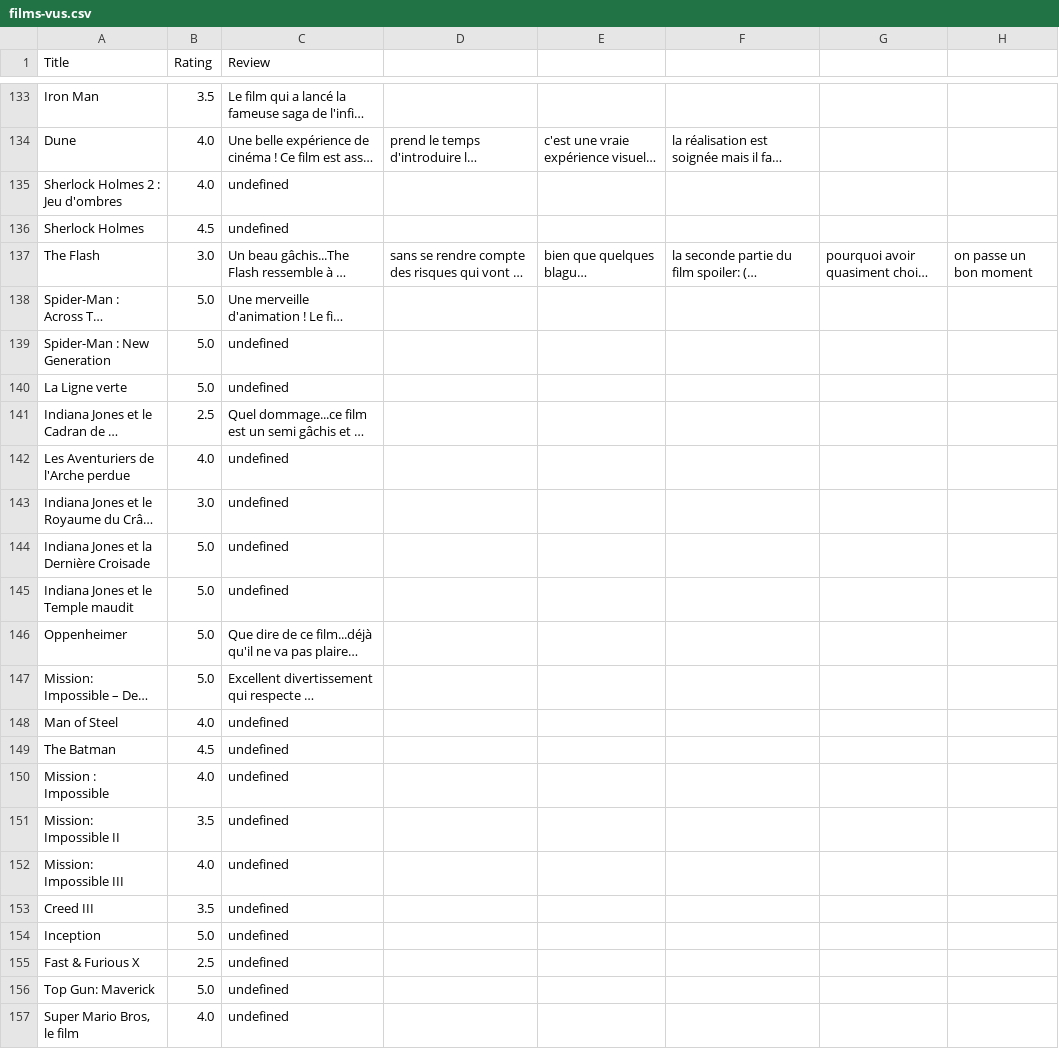
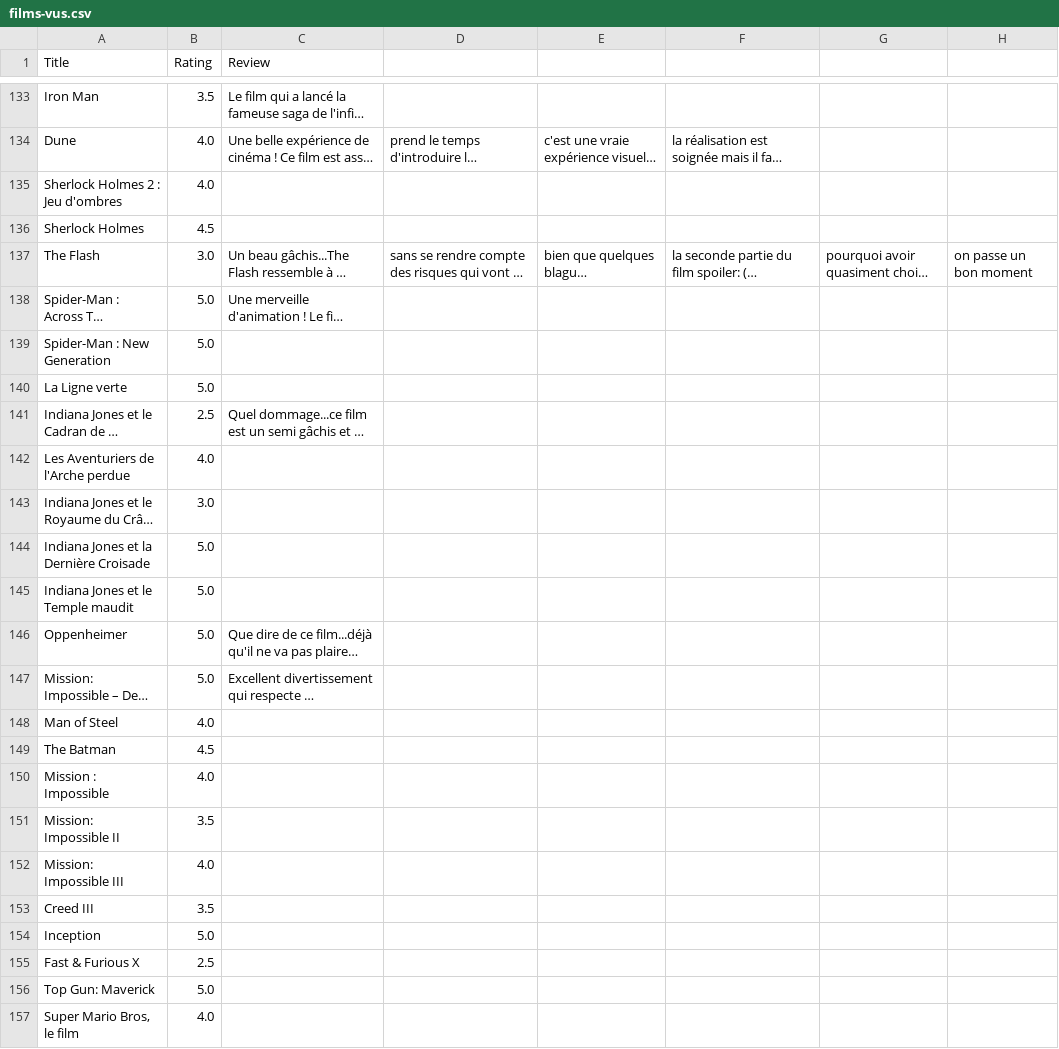
Before and after one commit to Poudlardo/Allocine2Letterboxd, a CSV file: films-vus.csv, drawn as a sheet; only a part is shown, gaps mark what is left out; long unchanged cells end in …; the diff covers the shown part only; the diff names each change by its address in the sheet, - before the commit and + after, or states it on an @@ line.

Commit message:
undefined string now is empty string

```diff
--- a/films-vus.csv
+++ b/films-vus.csv
-C135:C136 (Review): undefined
+C135:C136 (Review): (empty)
-C139:C140 (Review): undefined
+C139:C140 (Review): (empty)
-C142:C145 (Review): undefined
+C142:C145 (Review): (empty)
-C148:C157 (Review): undefined
+C148:C157 (Review): (empty)
```
Also changed, not shown: 58 edited cells elsewhere in this file, 1 other file.
